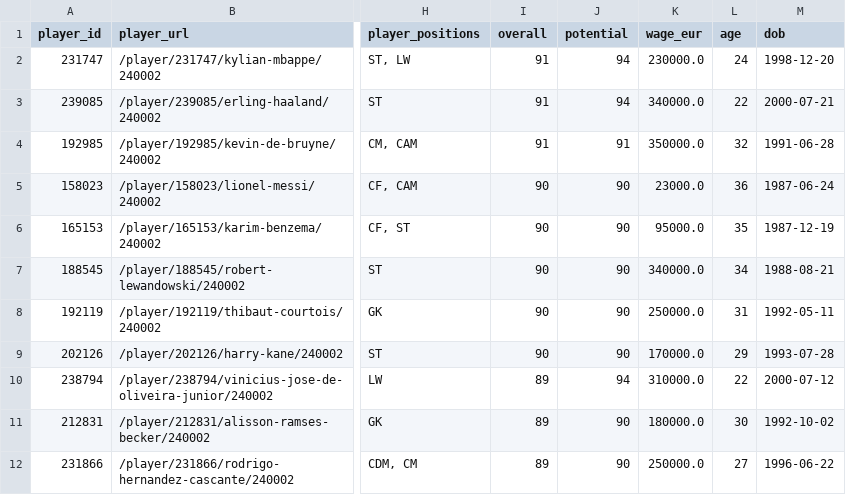
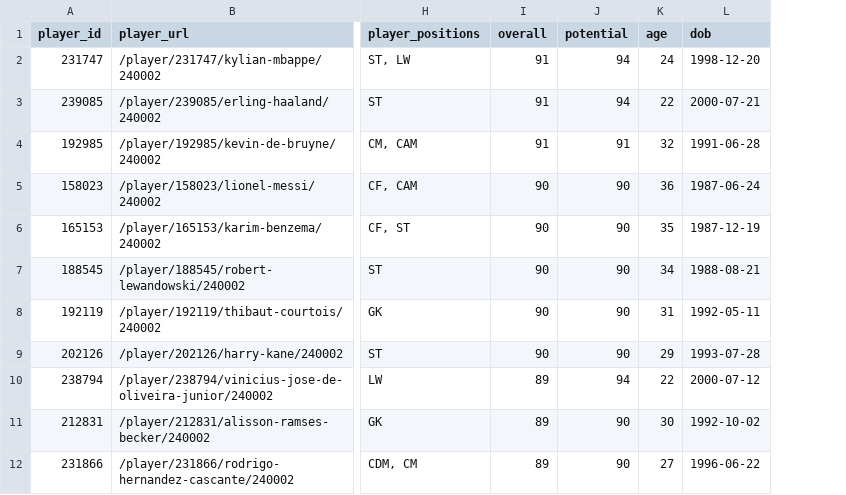
Before and after one commit to s36501KacperWyrzykowski/zum-projekt, a CSV file: data/sample/sample_players.csv, drawn as a sheet; only a part is shown, gaps mark what is left out; the diff names each change by its address in the sheet, - before the commit and + after, or states it on an @@ line.

Commit message:
Uzupelnienie dokumentacji, rozkladu klas i wykluczenia wage_eur w Zadaniu 1

```diff
--- a/data/sample/sample_players.csv
+++ b/data/sample/sample_players.csv
-column K (wage_eur), rows 2-12: 230000.0 | 340000.0 | 350000.0 | 23000.0 | 95000.0 | 340000.0 | 250000.0 | 170000.0 | 310000.0 | 180000.0 | 250000.0
```
Also changed, not shown: 3 other files.
